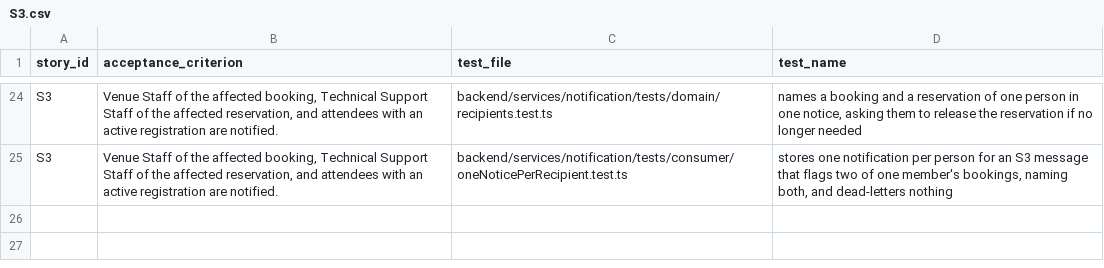
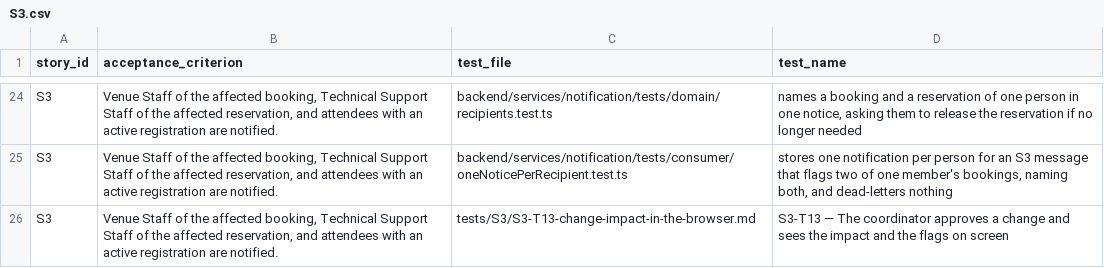
Before and after one commit to raphaelkwek/event-planning-and-venue-booking-system, a CSV file: documentation/traceability/sprint-4/S3.csv, drawn as a sheet; only a part is shown, gaps mark what is left out.

Commit message:
docs(s3): changelog and traceability cover S3-T13's journey and the card revisions
AC10 gets a row for S3-T13, whose step 7 the journey now asserts; the changelog fragment names the journey and the two revised cards.

```diff
--- a/documentation/traceability/sprint-4/S3.csv
+++ b/documentation/traceability/sprint-4/S3.csv
@@ -25 +25,2 @@ S3,"Venue Staff of the affected booking, Technical Support Staff of the affected
 S3,"Venue Staff of the affected booking, Technical Support Staff of the affected reservation, and attendees with an active registration are notified.",backend/services/notification/tests/consumer/oneNoticePerRecipient.test.ts,"stores one notification per person for an S3 message that flags two of one member's bookings, naming both, and dead-letters nothing"
+S3,"Venue Staff of the affected booking, Technical Support Staff of the affected reservation, and attendees with an active registration are notified.",tests/S3/S3-T13-change-impact-in-the-browser.md,S3-T13 — The coordinator approves a change and sees the impact and the flags on screen
```
Also changed, not shown: 1 other file.
